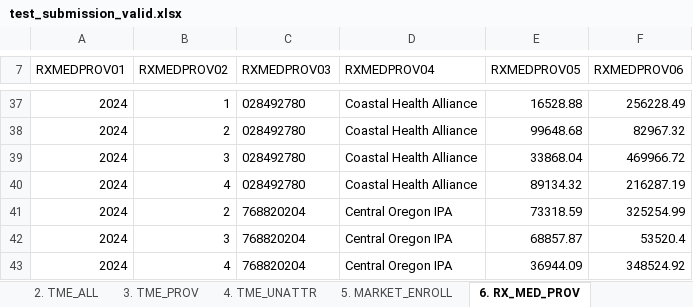
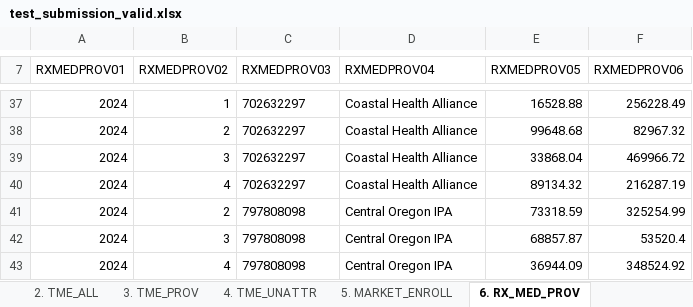
Before and after one commit to AndrewAltimit/template-repo, an Excel workbook: cgt-validator/mock_data/oregon/test_submission_valid.xlsx, sheet 6. RX_MED_PROV, drawn as a sheet; only a part is shown, gaps mark what is left out; values as stored, in another font and other column widths than the file's, no borders; the diff covers the shown part only; the diff names each change by its address in the sheet, - before the commit and + after, or states it on an @@ line.

```diff
--- a/cgt-validator/mock_data/oregon/test_submission_valid.xlsx (sheet 6. RX_MED_PROV)
+++ b/cgt-validator/mock_data/oregon/test_submission_valid.xlsx (sheet 6. RX_MED_PROV)
-C37:C40 (RXMEDPROV03): 028492780
+C37:C40 (RXMEDPROV03): 702632297
-C41:C43 (RXMEDPROV03): 768820204
+C41:C43 (RXMEDPROV03): 797808098
```
Also changed, not shown: 27 edited cells elsewhere in this sheet, sheet 2. TME_ALL, sheet 9. PROV_ID, sheet 3. TME_PROV, 9 other files.
